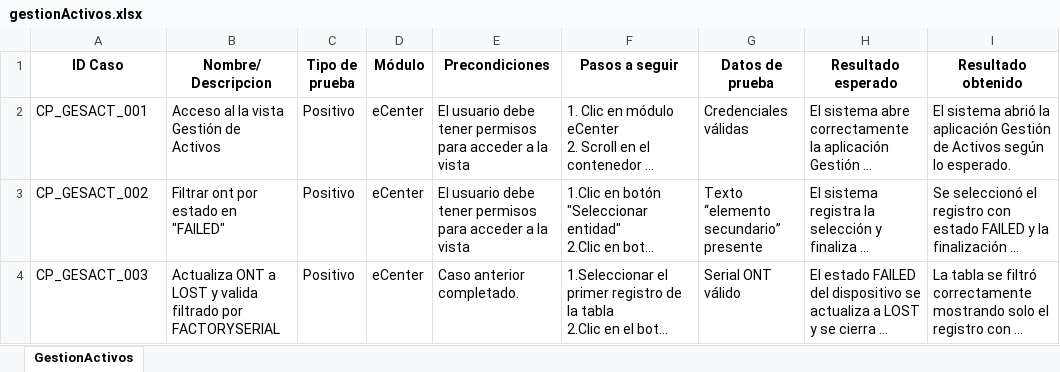
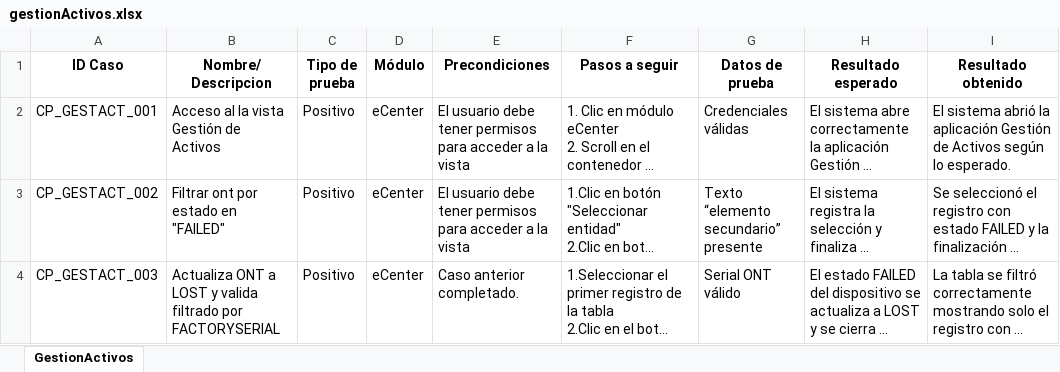
Before and after one commit to karencarrilloo/Automatizacion, an Excel workbook: docs/test-cases/gestionActivos.xlsx, sheet GestionActivos, drawn as a sheet; only a part is shown; long unchanged cells end in …; values as stored, in another font and other column widths than the file's, no borders; the diff names each change by its address in the sheet, - before the commit and + after, or states it on an @@ line.

```diff
--- a/docs/test-cases/gestionActivos.xlsx (sheet GestionActivos)
+++ b/docs/test-cases/gestionActivos.xlsx (sheet GestionActivos)
-A2 (ID Caso): CP_GESACT_001
+A2 (ID Caso): CP_GESTACT_001
-A3 (ID Caso): CP_GESACT_002
+A3 (ID Caso): CP_GESTACT_002
-A4 (ID Caso): CP_GESACT_003
+A4 (ID Caso): CP_GESTACT_003
```
Also changed, not shown: docs/test-cases/contenidoClasesNegocio.xlsx, docs/test-cases/gestionClientesServiciosDomiciliarios.xlsx, 5 other files.
